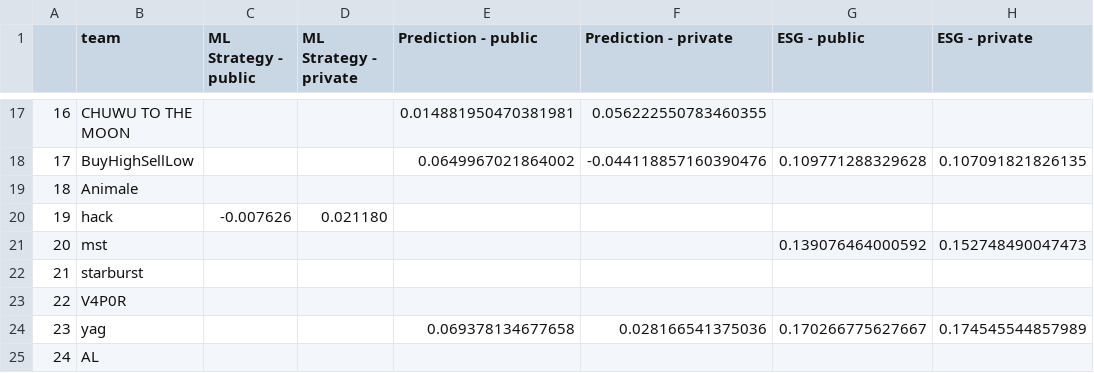
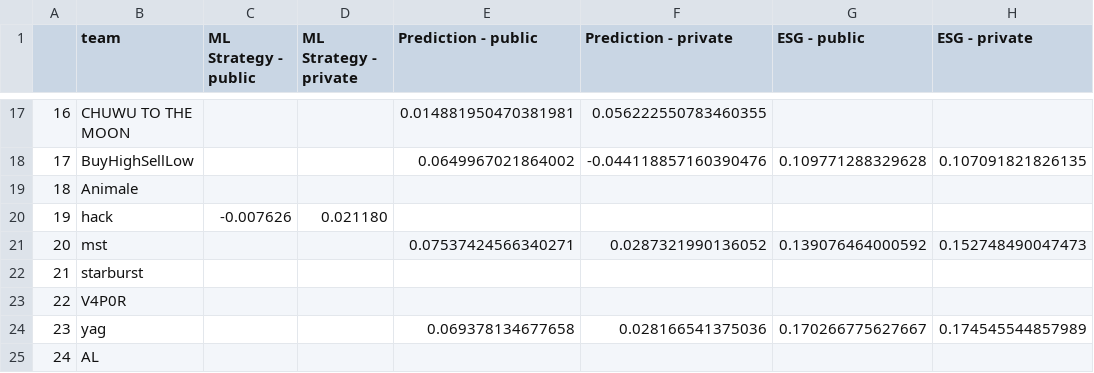
Before and after one commit to algotradingsoc/leaderboard, a CSV file: result.csv, drawn as a sheet; only a part is shown, gaps mark what is left out; the diff names each change by its address in the sheet, - before the commit and + after, or states it on an @@ line.

Commit message:
Update result.csv

```diff
--- a/result.csv
+++ b/result.csv
-E21 (Prediction - public): (empty)
+E21 (Prediction - public): 0.07537424566340271
-F21 (Prediction - private): (empty)
+F21 (Prediction - private): 0.0287321990136052
```
